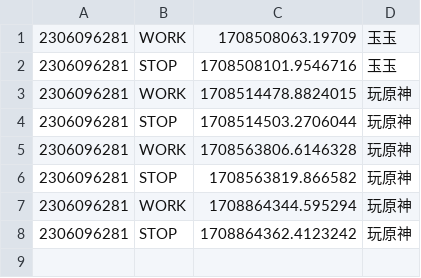
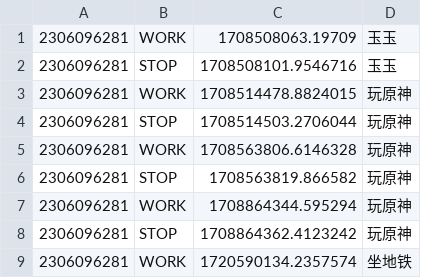
Before and after one commit to DaBiGu/Bi_Gu-bot, a CSV file: src/data/work/user_data/2306096281.csv, drawn as a sheet.

```diff
--- a/src/data/work/user_data/2306096281.csv
+++ b/src/data/work/user_data/2306096281.csv
@@ -8 +8,2 @@
 2306096281,STOP,1708864362.4123242,玩原神
+2306096281,WORK,1720590134.2357574,坐地铁
```
Also changed, not shown: src/data/sleep/user_data/2306096281.csv, src/data/sleep/user_data/3548905089.csv, 13 other files.
